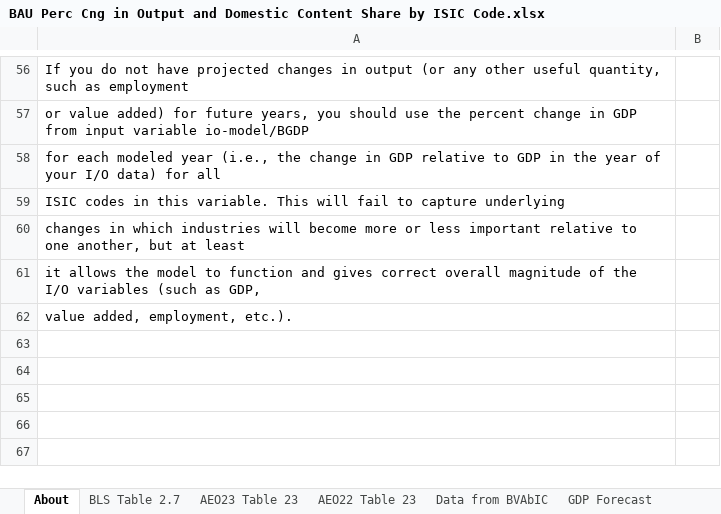
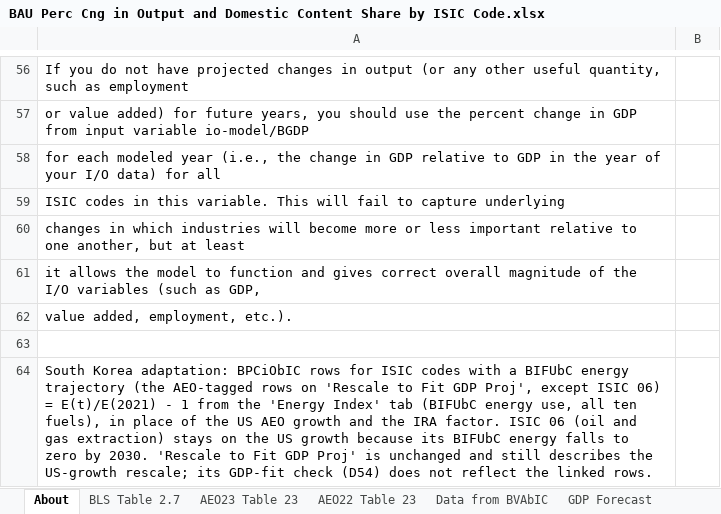
Before and after one commit to EnergyInnovation/eps-southkorea, an Excel workbook: InputData/io-model/BPCiOaDCSbIC/BAU Perc Cng in Output and Domestic Content Share by ISIC Code.xlsx, sheet About, drawn as a sheet; only a part is shown, gaps mark what is left out; values as stored, in another font and other column widths than the file's, no borders; the diff names each change by its address in the sheet, - before the commit and + after, or states it on an @@ line.

Commit message:
Aligning output/fuel use and process emissions across industry sectors

```diff
--- a/InputData/io-model/BPCiOaDCSbIC/BAU Perc Cng in Output and Domestic Content Share by ISIC Code.xlsx (sheet About)
+++ b/InputData/io-model/BPCiOaDCSbIC/BAU Perc Cng in Output and Domestic Content Share by ISIC Code.xlsx (sheet About)
+row 63: (empty)
+row 64: South Korea adaptation: BPCiObIC rows for ISIC codes with a BIFUbC energy trajectory (the AEO-tagged rows on 'Rescale to Fit GDP Proj', except ISIC 06) = E(t)/E(2021) - 1 from the 'Energy Index' tab (BIFUbC energy use, all ten fuels), in place of the US AEO growth and the IRA factor. ISIC 06 (oil and gas extraction) stays on the US growth because its BIFUbC energy falls to zero by 2030. 'Rescale to Fit GDP Proj' is unchanged and still describes the US-growth rescale; its GDP-fit check (D54) does not reflect the linked rows.
```
Also changed, not shown: sheet BPCiObIC, other sheet tabs, formulas that keep their value, 18 other files.
